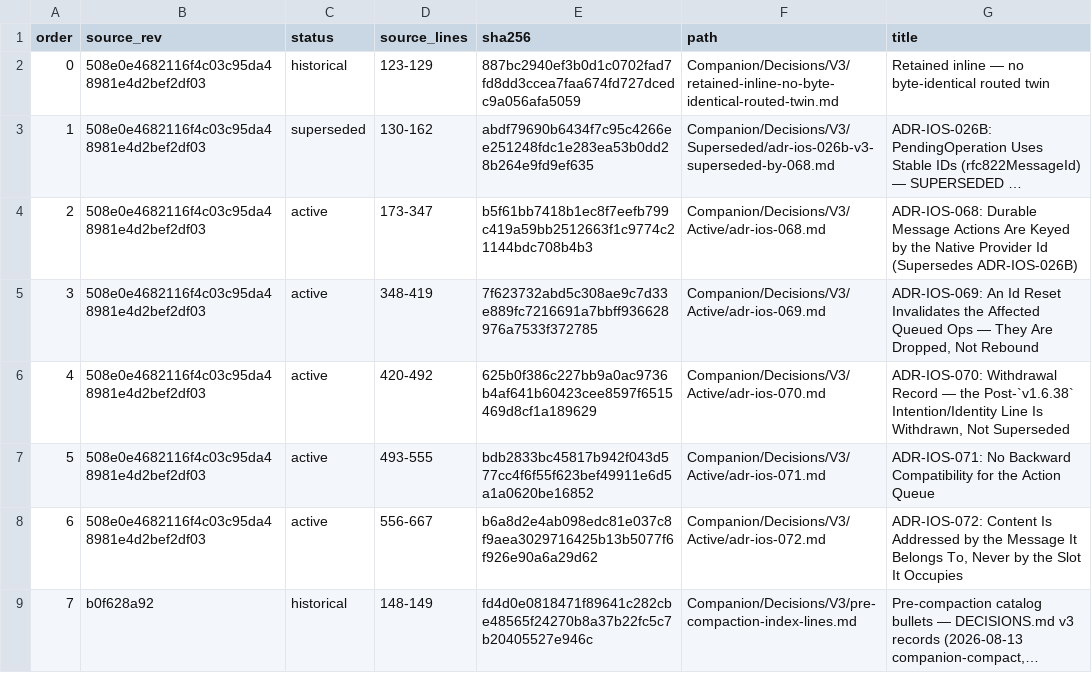
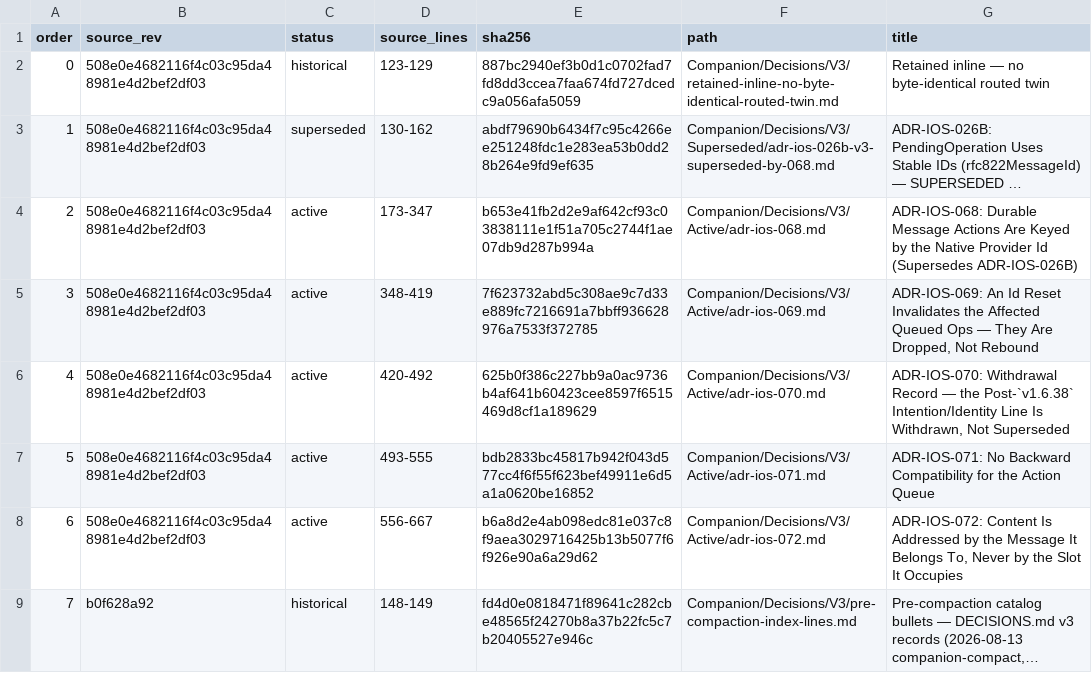
Before and after one commit to TabMail/tabmail-ios, a TSV file: Companion/Decisions/V3/manifest.tsv, drawn as a sheet; long unchanged cells end in …; the diff names each change by its address in the sheet, - before the commit and + after, or states it on an @@ line.

```diff
--- a/Companion/Decisions/V3/manifest.tsv
+++ b/Companion/Decisions/V3/manifest.tsv
-E4 (sha256): b5f61bb7418b1ec8f7eefb799c419a59bb2512663f1c9774c21144bdc708b4b3
+E4 (sha256): b653e41fb2d2e9af642cf93c03838111e1f51a705c2744f1ae07db9d287b994a
```
Also changed, not shown: 11 other files.
